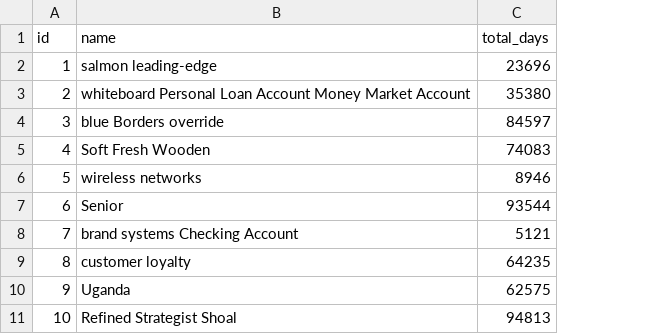
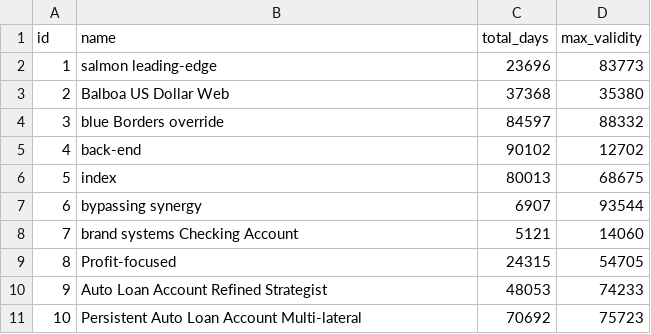
Before and after one commit to SHAFIQ-15049/cstl-erp-app, a CSV file: src/main/resources/config/liquibase/fake-data/leave_type.csv, drawn as a sheet; the diff names each change by its address in the sheet, - before the commit and + after, or states it on an @@ line.

```diff
--- a/src/main/resources/config/liquibase/fake-data/leave_type.csv
+++ b/src/main/resources/config/liquibase/fake-data/leave_type.csv
+column D (max_validity), rows 2-11: 83773 | 35380 | 88332 | 12702 | 68675 | 93544 | 14060 | 54705 | 74233 | 75723
-B3 (name): whiteboard Personal Loan Account Money Market Account
+B3 (name): Balboa US Dollar Web
-C3 (total_days): 35380
+C3 (total_days): 37368
-B5 (name): Soft Fresh Wooden
+B5 (name): back-end
-C5 (total_days): 74083
+C5 (total_days): 90102
-B6 (name): wireless networks
+B6 (name): index
-C6 (total_days): 8946
+C6 (total_days): 80013
-B7 (name): Senior
+B7 (name): bypassing synergy
-C7 (total_days): 93544
+C7 (total_days): 6907
-B9 (name): customer loyalty
+B9 (name): Profit-focused
-C9 (total_days): 64235
+C9 (total_days): 24315
-B10 (name): Uganda
+B10 (name): Auto Loan Account Refined Strategist
-C10 (total_days): 62575
+C10 (total_days): 48053
-B11 (name): Refined Strategist Shoal
+B11 (name): Persistent Auto Loan Account Multi-lateral
-C11 (total_days): 94813
+C11 (total_days): 70692
```
Also changed, not shown: src/main/resources/config/liquibase/fake-data/leave_application.csv, 25 other files.
